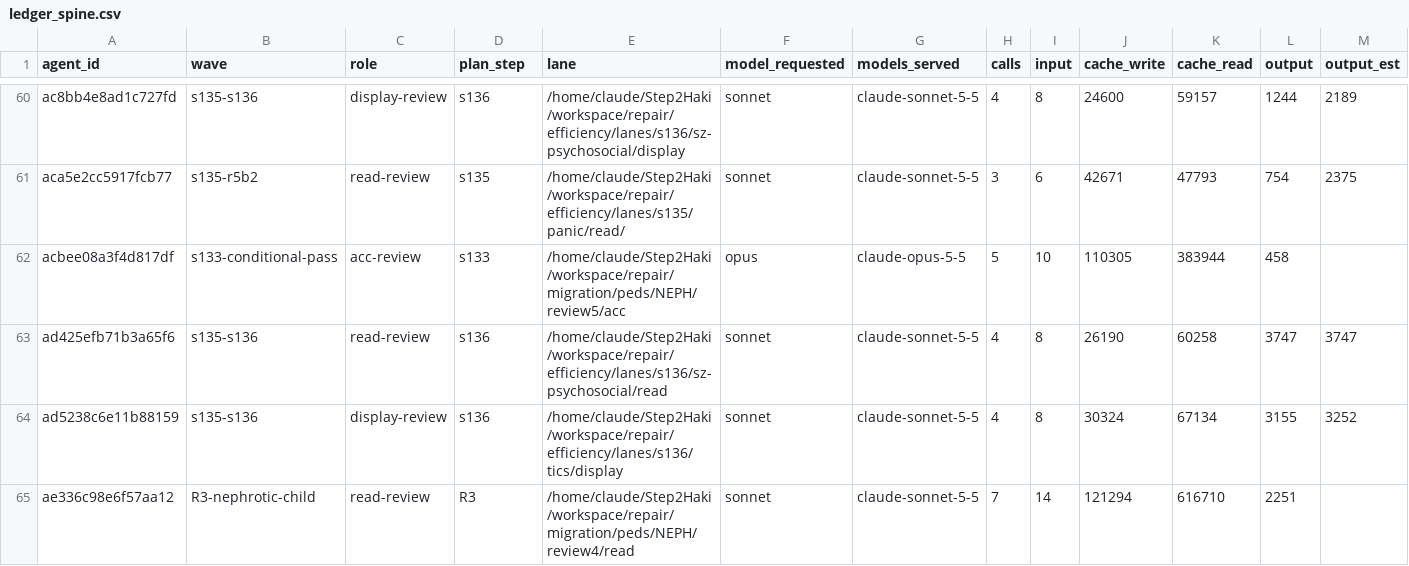
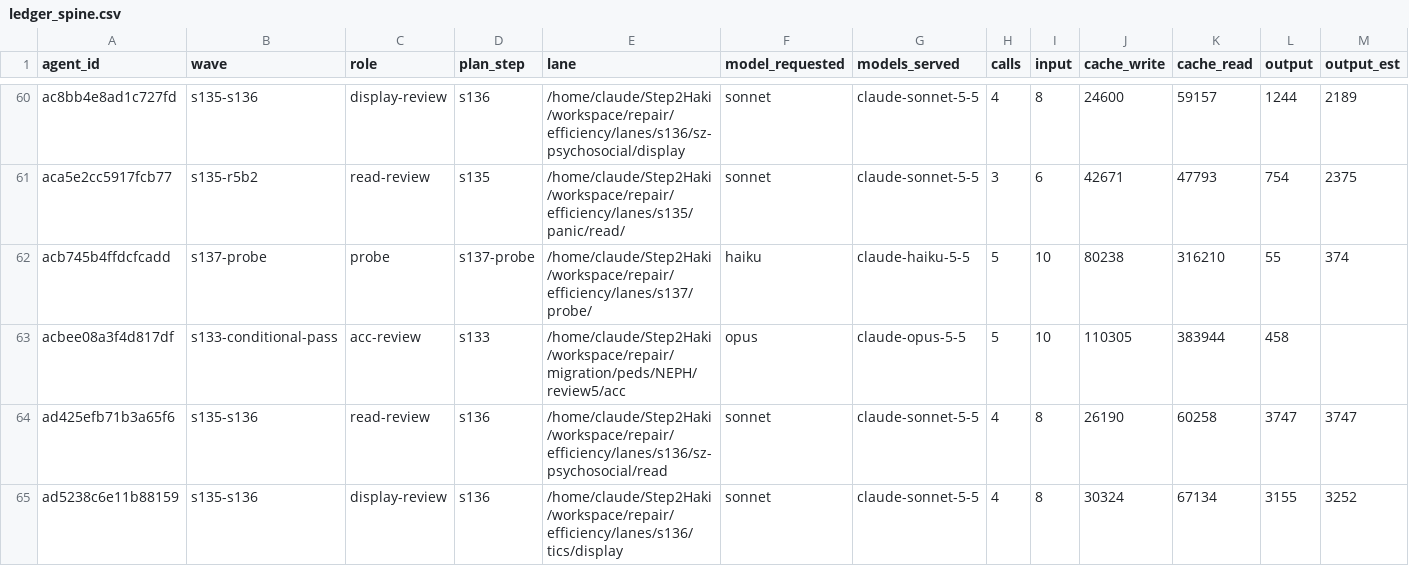
Before and after one commit to DrSaturnn/Step2Haki, a CSV file: workspace/repair/efficiency/ledger_spine.csv, drawn as a sheet; only a part is shown, gaps mark what is left out; the shorter side is filled out with more unchanged rows; rows hold the shown columns only; the diff names each change by its address in the sheet, - before the commit and + after, or states it on an @@ line.

```diff
--- a/workspace/repair/efficiency/ledger_spine.csv
+++ b/workspace/repair/efficiency/ledger_spine.csv
+row 62: acb745b4ffdcfcadd | s137-probe | probe | s137-probe | /home/claude/Step2Haki/workspace/repair/efficiency/lanes/s137/probe/ | haiku | claude-haiku-5-5 | 5 | 10 | 80238 | 316210 | 55 | 374
```
Also changed, not shown: 6 other files.
